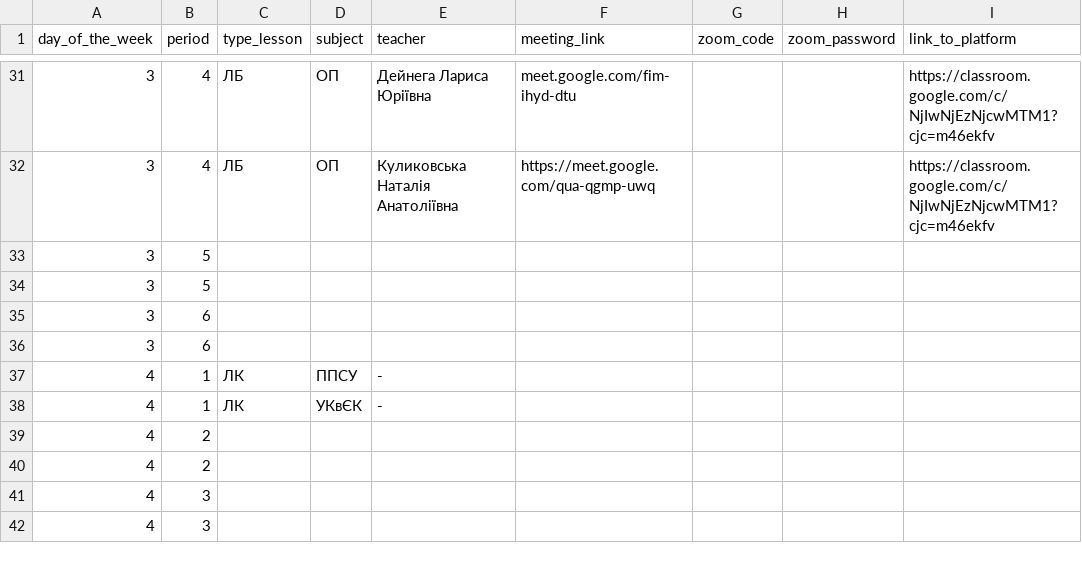
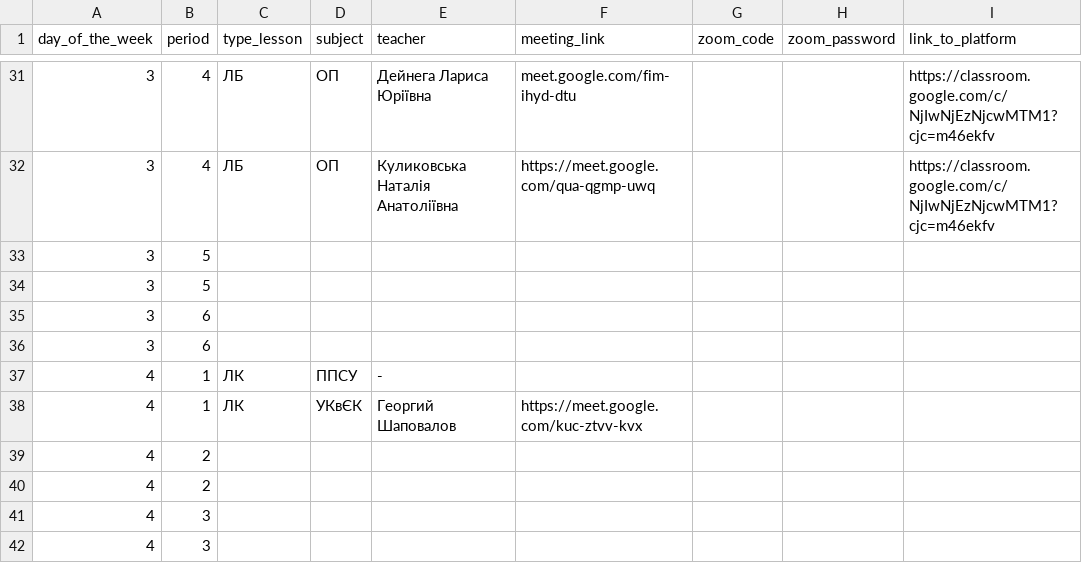
Before and after one commit to ltlaitoff/ktnsp_bot, a CSV file: src/data/data.csv, drawn as a sheet; only a part is shown, gaps mark what is left out; the diff names each change by its address in the sheet, - before the commit and + after, or states it on an @@ line.

```diff
--- a/src/data/data.csv
+++ b/src/data/data.csv
-E38 (teacher): -
+E38 (teacher): Георгий Шаповалов
-F38 (meeting_link): (empty)
+F38 (meeting_link): https://meet.google.com/kuc-ztvv-kvx
```
Also changed, not shown: 2 other files.
